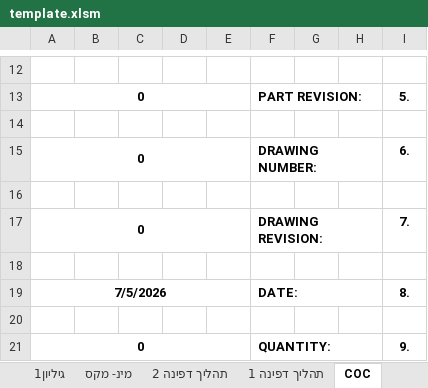
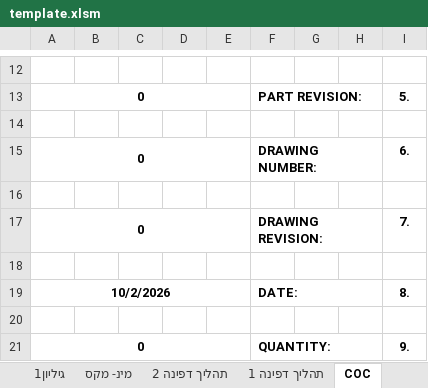
Before and after one commit to royavidan/PdfEditor, an Excel workbook: template.xlsm, sheet COC, drawn as a sheet; only a part is shown, gaps mark what is left out; values as stored, in another font and other column widths than the file's, no borders; charts and pictures not drawn; the diff names each change by its address in the sheet, - before the commit and + after, or states it on an @@ line.

```diff
--- a/template.xlsm (sheet COC)
+++ b/template.xlsm (sheet COC)
-A19: 7/5/2026
+A19: 10/2/2026
```
Also changed, not shown: sheet דוח ביקורת, sheet מינ- מקס, sheet פריט ראשון, sheet תהליך דפינה 1, sheet FAI, sheet תהליך דפינה 2.
